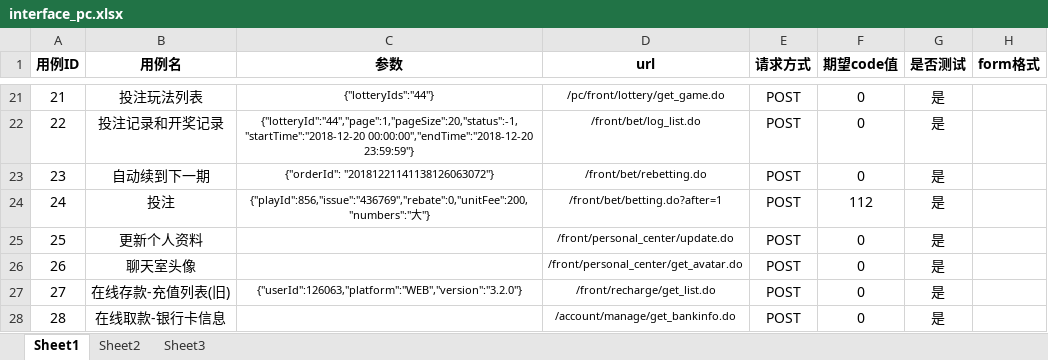
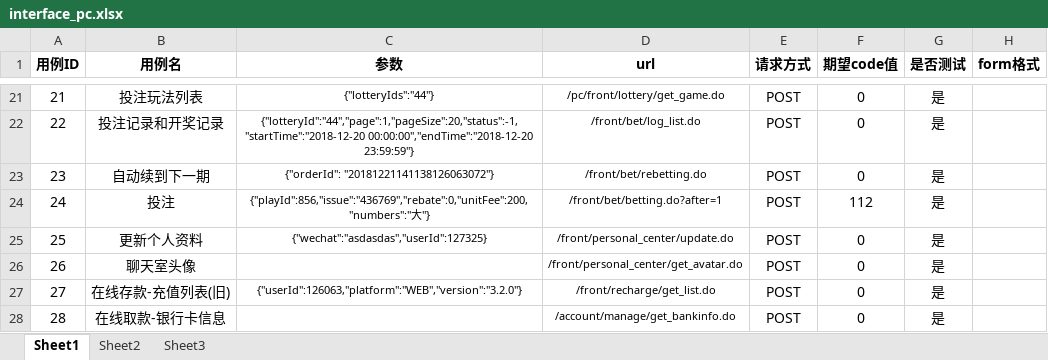
Before and after one commit to liuliude66/myapi, an Excel workbook: files/xlsx/interface_pc.xlsx, sheet Sheet1, drawn as a sheet; only a part is shown, gaps mark what is left out; values as stored, in another font and other column widths than the file's, no borders; the diff names each change by its address in the sheet, - before the commit and + after, or states it on an @@ line.

```diff
--- a/files/xlsx/interface_pc.xlsx (sheet Sheet1)
+++ b/files/xlsx/interface_pc.xlsx (sheet Sheet1)
-C25 (参数): (empty)
+C25 (参数): {"wechat":"asdasdas","userId":127325}
```
Also changed, not shown: 2 other files.
